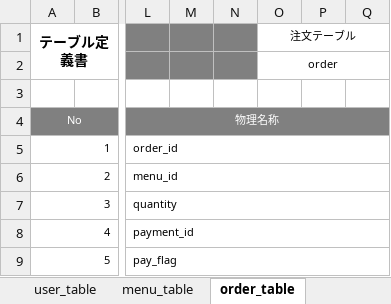
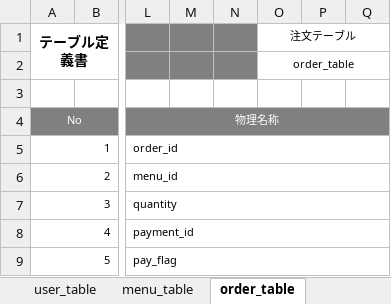
Before and after one commit to satotodob/D_Group_project, an Excel workbook: 設計書類_レビュー前/テーブル定義書.xlsx, sheet order_table, drawn as a sheet; only a part is shown, gaps mark what is left out; values as stored, in another font and other column widths than the file's, no borders; the diff names each change by its address in the sheet, - before the commit and + after, or states it on an @@ line.

```diff
--- a/設計書類_レビュー前/テーブル定義書.xlsx (sheet order_table)
+++ b/設計書類_レビュー前/テーブル定義書.xlsx (sheet order_table)
-O2 (注文テーブル): order
+O2 (注文テーブル): order_table
```
Also changed, not shown: sheet user_table, sheet payment_table, sheet menu_table.
